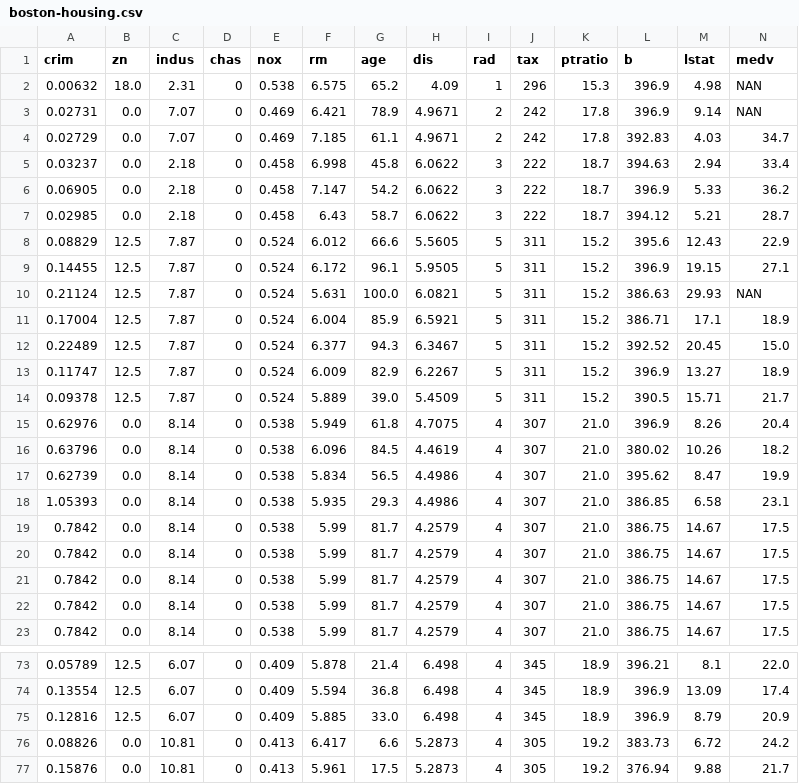
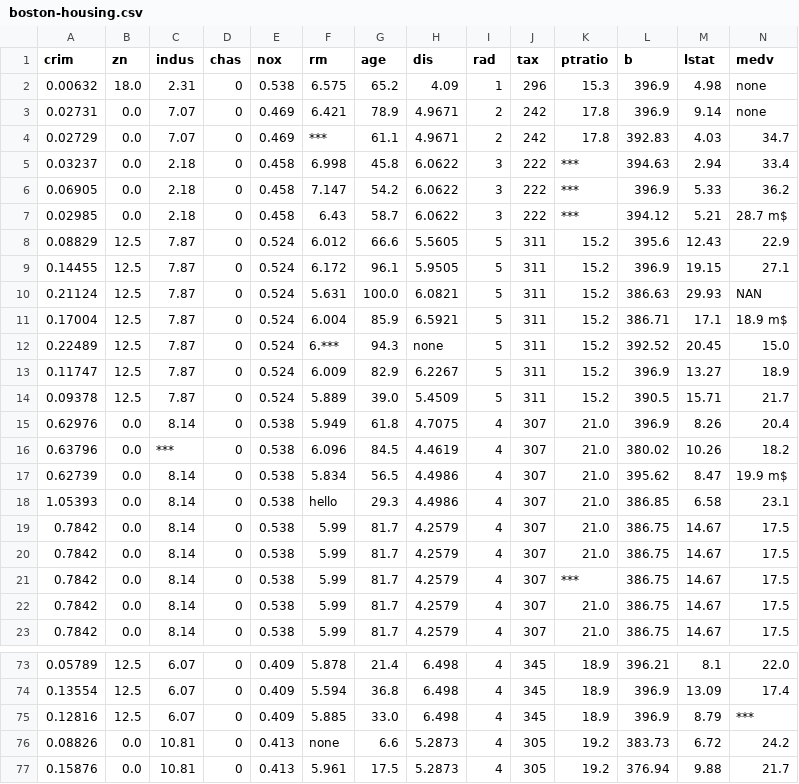
Before and after one commit to chtolo/data-mining, a CSV file: boston-housing.csv, drawn as a sheet; only a part is shown, gaps mark what is left out; the diff covers the shown part only.

Commit message:
Update boston-housing.csv

```diff
--- a/boston-housing.csv
+++ b/boston-housing.csv
@@ -1,8 +1,8 @@
 crim,zn,indus,chas,nox,rm,age,dis,rad,tax,ptratio,b,lstat,medv
-0.00632,18.0,2.31,0,0.538,6.575,65.2,4.09,1,296,15.3,396.9,4.98,NAN
-0.02731,0.0,7.07,0,0.469,6.421,78.9,4.9671,2,242,17.8,396.9,9.14,NAN
-0.02729,0.0,7.07,0,0.469,7.185,61.1,4.9671,2,242,17.8,392.83,4.03,34.7
-0.03237,0.0,2.18,0,0.458,6.998,45.8,6.0622,3,222,18.7,394.63,2.94,33.4
-0.06905,0.0,2.18,0,0.458,7.147,54.2,6.0622,3,222,18.7,396.9,5.33,36.2
-0.02985,0.0,2.18,0,0.458,6.43,58.7,6.0622,3,222,18.7,394.12,5.21,28.7
+0.00632,18.0,2.31,0,0.538,6.575,65.2,4.09,1,296,15.3,396.9,4.98,none
+0.02731,0.0,7.07,0,0.469,6.421,78.9,4.9671,2,242,17.8,396.9,9.14,none
+0.02729,0.0,7.07,0,0.469,***,61.1,4.9671,2,242,17.8,392.83,4.03,34.7
+0.03237,0.0,2.18,0,0.458,6.998,45.8,6.0622,3,222,***,394.63,2.94,33.4
+0.06905,0.0,2.18,0,0.458,7.147,54.2,6.0622,3,222,***,396.9,5.33,36.2
+0.02985,0.0,2.18,0,0.458,6.43,58.7,6.0622,3,222,***,394.12,5.21,28.7  m$
 0.08829,12.5,7.87,0,0.524,6.012,66.6,5.5605,5,311,15.2,395.6,12.43,22.9
@@ -10,4 +10,4 @@ crim,zn,indus,chas,nox,rm,age,dis,rad,tax,ptratio,b,lstat,medv
 0.21124,12.5,7.87,0,0.524,5.631,100.0,6.0821,5,311,15.2,386.63,29.93,NAN
-0.17004,12.5,7.87,0,0.524,6.004,85.9,6.5921,5,311,15.2,386.71,17.1,18.9
-0.22489,12.5,7.87,0,0.524,6.377,94.3,6.3467,5,311,15.2,392.52,20.45,15.0
+0.17004,12.5,7.87,0,0.524,6.004,85.9,6.5921,5,311,15.2,386.71,17.1,18.9 m$
+0.22489,12.5,7.87,0,0.524,6.***,94.3,none,5,311,15.2,392.52,20.45,15.0
 0.11747,12.5,7.87,0,0.524,6.009,82.9,6.2267,5,311,15.2,396.9,13.27,18.9
@@ -15,8 +15,8 @@ crim,zn,indus,chas,nox,rm,age,dis,rad,tax,ptratio,b,lstat,medv
 0.62976,0.0,8.14,0,0.538,5.949,61.8,4.7075,4,307,21.0,396.9,8.26,20.4
-0.63796,0.0,8.14,0,0.538,6.096,84.5,4.4619,4,307,21.0,380.02,10.26,18.2
-0.62739,0.0,8.14,0,0.538,5.834,56.5,4.4986,4,307,21.0,395.62,8.47,19.9
-1.05393,0.0,8.14,0,0.538,5.935,29.3,4.4986,4,307,21.0,386.85,6.58,23.1
+0.63796,0.0,***,0,0.538,6.096,84.5,4.4619,4,307,21.0,380.02,10.26,18.2
+0.62739,0.0,8.14,0,0.538,5.834,56.5,4.4986,4,307,21.0,395.62,8.47,19.9  m$
+1.05393,0.0,8.14,0,0.538,hello,29.3,4.4986,4,307,21.0,386.85,6.58,23.1
 0.7842,0.0,8.14,0,0.538,5.99,81.7,4.2579,4,307,21.0,386.75,14.67,17.5
 0.7842,0.0,8.14,0,0.538,5.99,81.7,4.2579,4,307,21.0,386.75,14.67,17.5
-0.7842,0.0,8.14,0,0.538,5.99,81.7,4.2579,4,307,21.0,386.75,14.67,17.5
+0.7842,0.0,8.14,0,0.538,5.99,81.7,4.2579,4,307,***,386.75,14.67,17.5
 0.7842,0.0,8.14,0,0.538,5.99,81.7,4.2579,4,307,21.0,386.75,14.67,17.5
@@ -74,4 +74,4 @@ crim,zn,indus,chas,nox,rm,age,dis,rad,tax,ptratio,b,lstat,medv
 0.13554,12.5,6.07,0,0.409,5.594,36.8,6.498,4,345,18.9,396.9,13.09,17.4
-0.12816,12.5,6.07,0,0.409,5.885,33.0,6.498,4,345,18.9,396.9,8.79,20.9
-0.08826,0.0,10.81,0,0.413,6.417,6.6,5.2873,4,305,19.2,383.73,6.72,24.2
+0.12816,12.5,6.07,0,0.409,5.885,33.0,6.498,4,345,18.9,396.9,8.79,***
+0.08826,0.0,10.81,0,0.413,none,6.6,5.2873,4,305,19.2,383.73,6.72,24.2
 0.15876,0.0,10.81,0,0.413,5.961,17.5,5.2873,4,305,19.2,376.94,9.88,21.7
```
Also changed, not shown: 3 edited cells elsewhere in this file.
